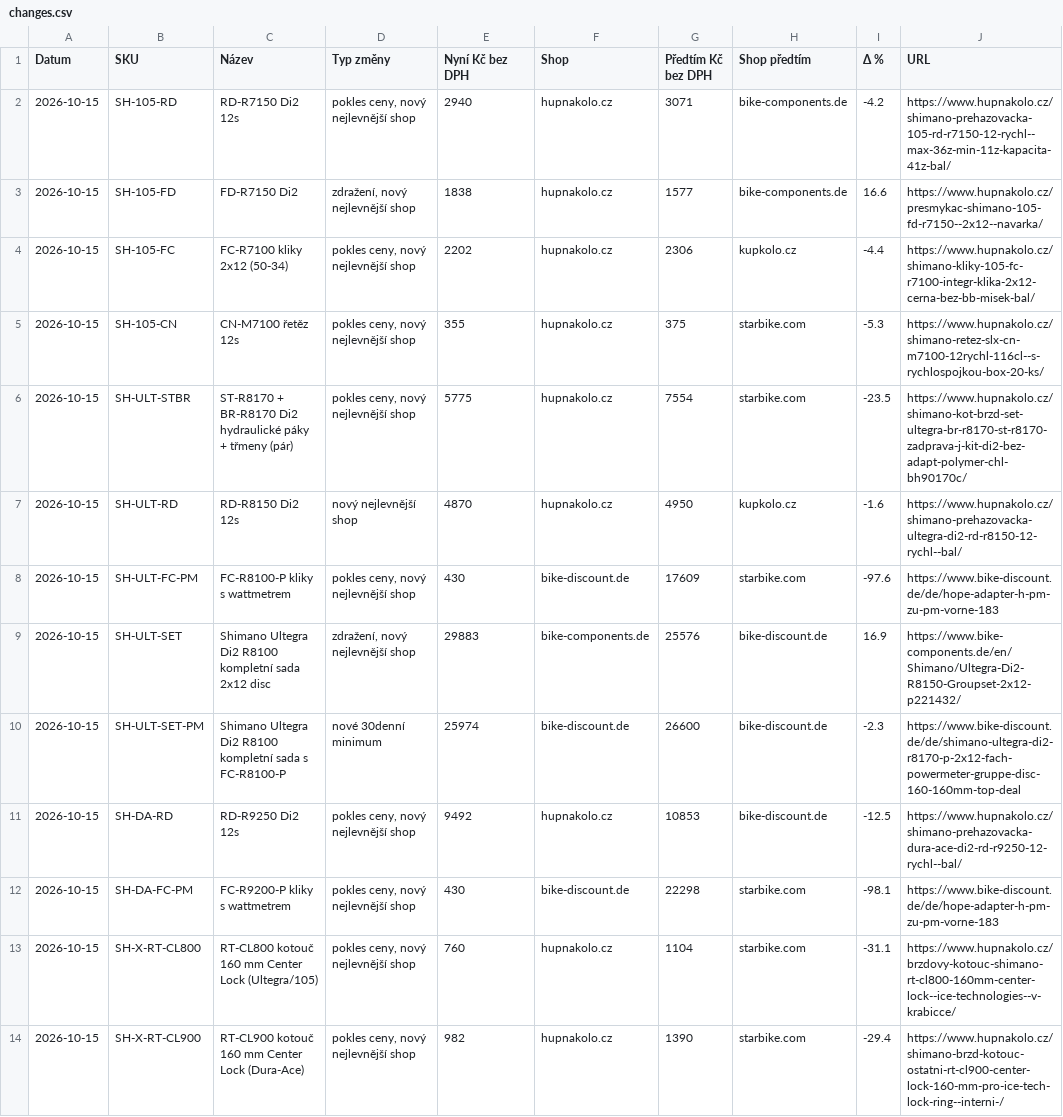
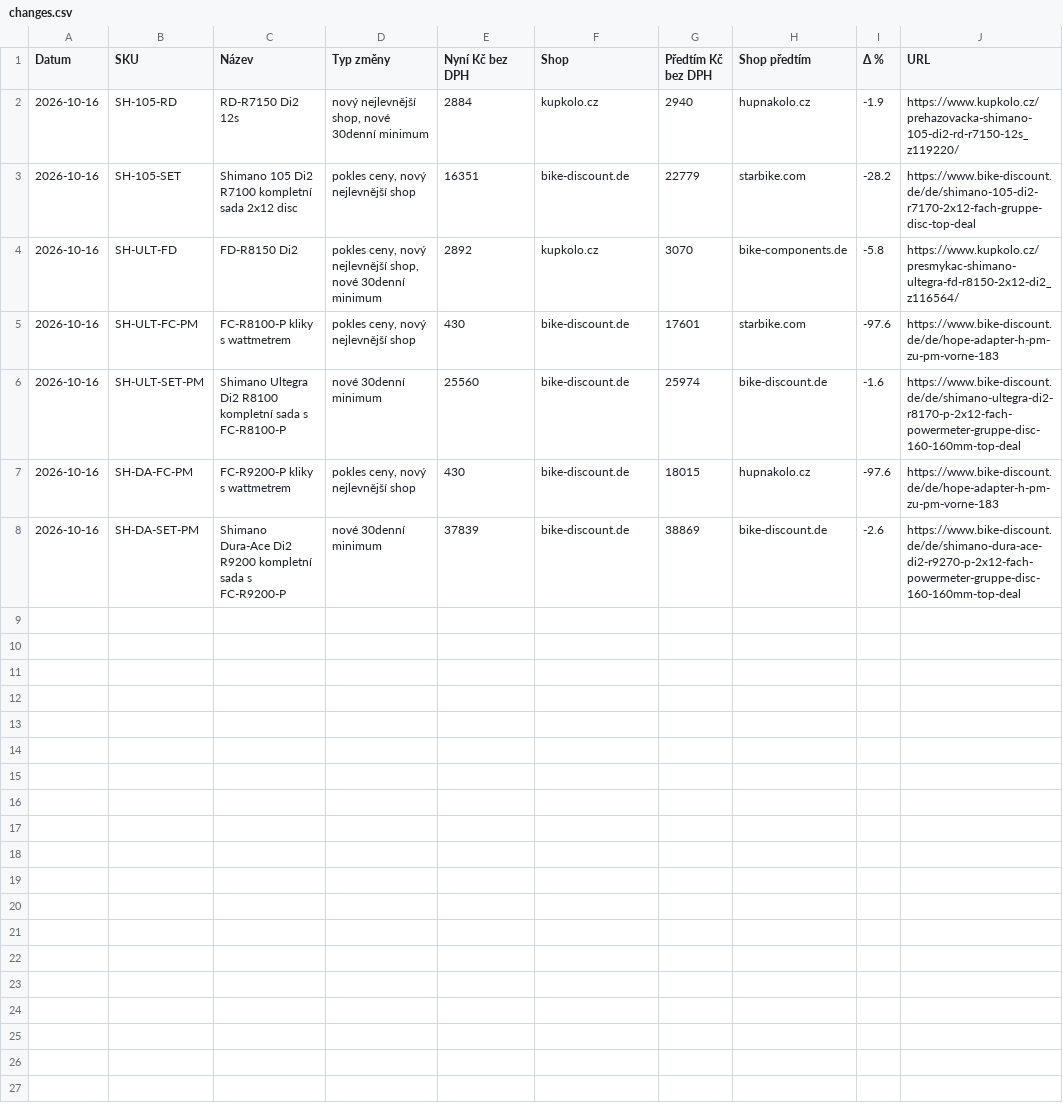
Before and after one commit to Velomania-sro/pricebot-eu, a CSV file: data/changes.csv, drawn as a sheet.

```diff
--- a/data/changes.csv
+++ b/data/changes.csv
@@ -1,14 +1,8 @@
 Datum,SKU,Název,Typ změny,Nyní Kč bez DPH,Shop,Předtím Kč bez DPH,Shop předtím,Δ %,URL
-2026-10-15,SH-105-RD,RD-R7150 Di2 12s,"pokles ceny, nový nejlevnější shop",2940,hupnakolo.cz,3071,bike-components.de,-4.2,https://www.hupnakolo.cz/shimano-prehazovacka-105-rd-r7150-12-rychl--max-36z-min-11z-kapacita-41z-bal/
-2026-10-15,SH-105-FD,FD-R7150 Di2,"zdražení, nový nejlevnější shop",1838,hupnakolo.cz,1577,bike-components.de,16.6,https://www.hupnakolo.cz/presmykac-shimano-105-fd-r7150--2x12--navarka/
-2026-10-15,SH-105-FC,FC-R7100 kliky 2x12 (50-34),"pokles ceny, nový nejlevnější shop",2202,hupnakolo.cz,2306,kupkolo.cz,-4.4,https://www.hupnakolo.cz/shimano-kliky-105-fc-r7100-integr-klika-2x12-cerna-bez-bb-misek-bal/
-2026-10-15,SH-105-CN,CN-M7100 řetěz 12s,"pokles ceny, nový nejlevnější shop",355,hupnakolo.cz,375,starbike.com,-5.3,https://www.hupnakolo.cz/shimano-retez-slx-cn-m7100-12rychl-116cl--s-rychlospojkou-box-20-ks/
-2026-10-15,SH-ULT-STBR,ST-R8170 + BR-R8170 Di2 hydraulické páky + třmeny (pár),"pokles ceny, nový nejlevnější shop",5775,hupnakolo.cz,7554,starbike.com,-23.5,https://www.hupnakolo.cz/shimano-kot-brzd-set-ultegra-br-r8170-st-r8170-zadprava-j-kit-di2-bez-adapt-polymer-chl-bh90170c/
-2026-10-15,SH-ULT-RD,RD-R8150 Di2 12s,nový nejlevnější shop,4870,hupnakolo.cz,4950,kupkolo.cz,-1.6,https://www.hupnakolo.cz/shimano-prehazovacka-ultegra-di2-rd-r8150-12-rychl--bal/
-2026-10-15,SH-ULT-FC-PM,FC-R8100-P kliky s wattmetrem,"pokles ceny, nový nejlevnější shop",430,bike-discount.de,17609,starbike.com,-97.6,https://www.bike-discount.de/de/hope-adapter-h-pm-zu-pm-vorne-183
-2026-10-15,SH-ULT-SET,Shimano Ultegra Di2 R8100 kompletní sada 2x12 disc,"zdražení, nový nejlevnější shop",29883,bike-components.de,25576,bike-discount.de,16.9,https://www.bike-components.de/en/Shimano/Ultegra-Di2-R8150-Groupset-2x12-p221432/
-2026-10-15,SH-ULT-SET-PM,Shimano Ultegra Di2 R8100 kompletní sada s FC-R8100-P,nové 30denní minimum,25974,bike-discount.de,26600,bike-discount.de,-2.3,https://www.bike-discount.de/de/shimano-ultegra-di2-r8170-p-2x12-fach-powermeter-gruppe-disc-160-160mm-top-deal
-2026-10-15,SH-DA-RD,RD-R9250 Di2 12s,"pokles ceny, nový nejlevnější shop",9492,hupnakolo.cz,10853,bike-discount.de,-12.5,https://www.hupnakolo.cz/shimano-prehazovacka-dura-ace-di2-rd-r9250-12-rychl--bal/
-2026-10-15,SH-DA-FC-PM,FC-R9200-P kliky s wattmetrem,"pokles ceny, nový nejlevnější shop",430,bike-discount.de,22298,starbike.com,-98.1,https://www.bike-discount.de/de/hope-adapter-h-pm-zu-pm-vorne-183
-2026-10-15,SH-X-RT-CL800,RT-CL800 kotouč 160 mm Center Lock (Ultegra/105),"pokles ceny, nový nejlevnější shop",760,hupnakolo.cz,1104,starbike.com,-31.1,https://www.hupnakolo.cz/brzdovy-kotouc-shimano-rt-cl800-160mm-center-lock--ice-technologies--v-krabicce/
-2026-10-15,SH-X-RT-CL900,RT-CL900 kotouč 160 mm Center Lock (Dura-Ace),"pokles ceny, nový nejlevnější shop",982,hupnakolo.cz,1390,starbike.com,-29.4,https://www.hupnakolo.cz/shimano-brzd-kotouc-ostatni-rt-cl900-center-lock-160-mm-pro-ice-tech-lock-ring--interni-/
+2026-10-16,SH-105-RD,RD-R7150 Di2 12s,"nový nejlevnější shop, nové 30denní minimum",2884,kupkolo.cz,2940,hupnakolo.cz,-1.9,https://www.kupkolo.cz/prehazovacka-shimano-105-di2-rd-r7150-12s_z119220/
+2026-10-16,SH-105-SET,Shimano 105 Di2 R7100 kompletní sada 2x12 disc,"pokles ceny, nový nejlevnější shop",16351,bike-discount.de,22779,starbike.com,-28.2,https://www.bike-discount.de/de/shimano-105-di2-r7170-2x12-fach-gruppe-disc-top-deal
+2026-10-16,SH-ULT-FD,FD-R8150 Di2,"pokles ceny, nový nejlevnější shop, nové 30denní minimum",2892,kupkolo.cz,3070,bike-components.de,-5.8,https://www.kupkolo.cz/presmykac-shimano-ultegra-fd-r8150-2x12-di2_z116564/
+2026-10-16,SH-ULT-FC-PM,FC-R8100-P kliky s wattmetrem,"pokles ceny, nový nejlevnější shop",430,bike-discount.de,17601,starbike.com,-97.6,https://www.bike-discount.de/de/hope-adapter-h-pm-zu-pm-vorne-183
+2026-10-16,SH-ULT-SET-PM,Shimano Ultegra Di2 R8100 kompletní sada s FC-R8100-P,nové 30denní minimum,25560,bike-discount.de,25974,bike-discount.de,-1.6,https://www.bike-discount.de/de/shimano-ultegra-di2-r8170-p-2x12-fach-powermeter-gruppe-disc-160-160mm-top-deal
+2026-10-16,SH-DA-FC-PM,FC-R9200-P kliky s wattmetrem,"pokles ceny, nový nejlevnější shop",430,bike-discount.de,18015,hupnakolo.cz,-97.6,https://www.bike-discount.de/de/hope-adapter-h-pm-zu-pm-vorne-183
+2026-10-16,SH-DA-SET-PM,Shimano Dura-Ace Di2 R9200 kompletní sada s FC-R9200-P,nové 30denní minimum,37839,bike-discount.de,38869,bike-discount.de,-2.6,https://www.bike-discount.de/de/shimano-dura-ace-di2-r9270-p-2x12-fach-powermeter-gruppe-disc-160-160mm-top-deal
```
Also changed, not shown: data/detail.csv, data/history_min.csv, 4 other files.
